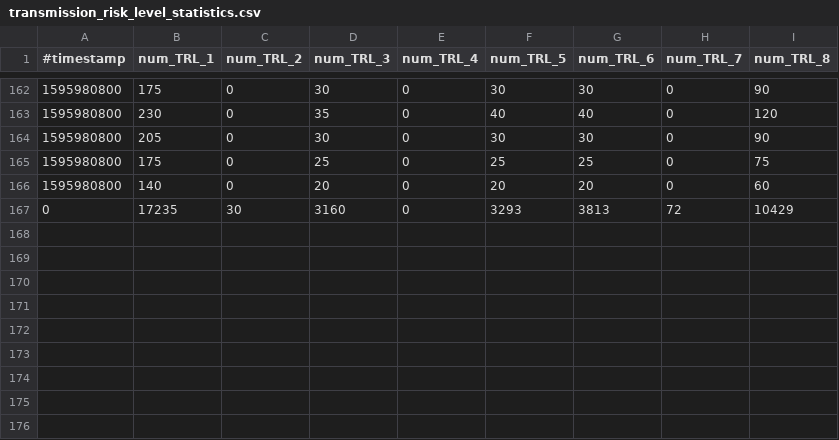
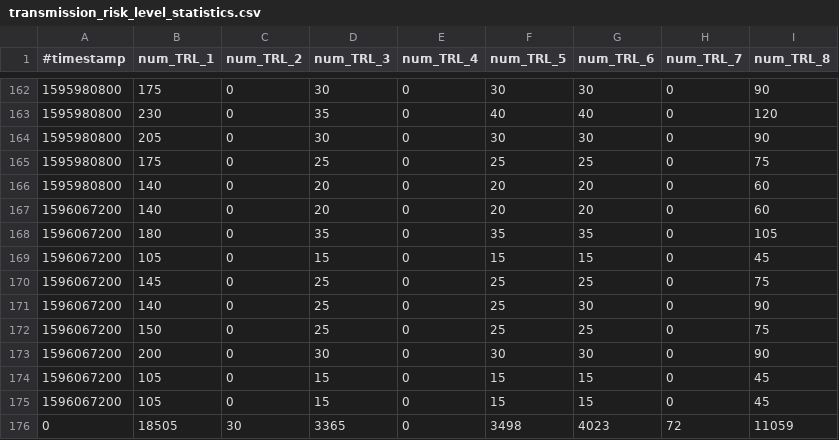
Before and after one commit to micb25/dka, a CSV file: data_CWA/transmission_risk_level_statistics.csv, drawn as a sheet; only a part is shown, gaps mark what is left out.

Commit message:
updated data (2020-07-30)

```diff
--- a/data_CWA/transmission_risk_level_statistics.csv
+++ b/data_CWA/transmission_risk_level_statistics.csv
@@ -166,2 +166,11 @@
 1595980800,140,0,20,0,20,20,0,60
-         0,17235,30,3160,0,3293,3813,72,10429
+1596067200,140,0,20,0,20,20,0,60
+1596067200,180,0,35,0,35,35,0,105
+1596067200,105,0,15,0,15,15,0,45
+1596067200,145,0,25,0,25,25,0,75
+1596067200,140,0,25,0,25,30,0,90
+1596067200,150,0,25,0,25,25,0,75
+1596067200,200,0,30,0,30,30,0,90
+1596067200,105,0,15,0,15,15,0,45
+1596067200,105,0,15,0,15,15,0,45
+         0,18505,30,3365,0,3498,4023,72,11059
```
Also changed, not shown: data_CWA/correlation_CWA_RKI.csv, data_CWA/correlation_CWA_RKI_per_week.csv, 51 other files.
